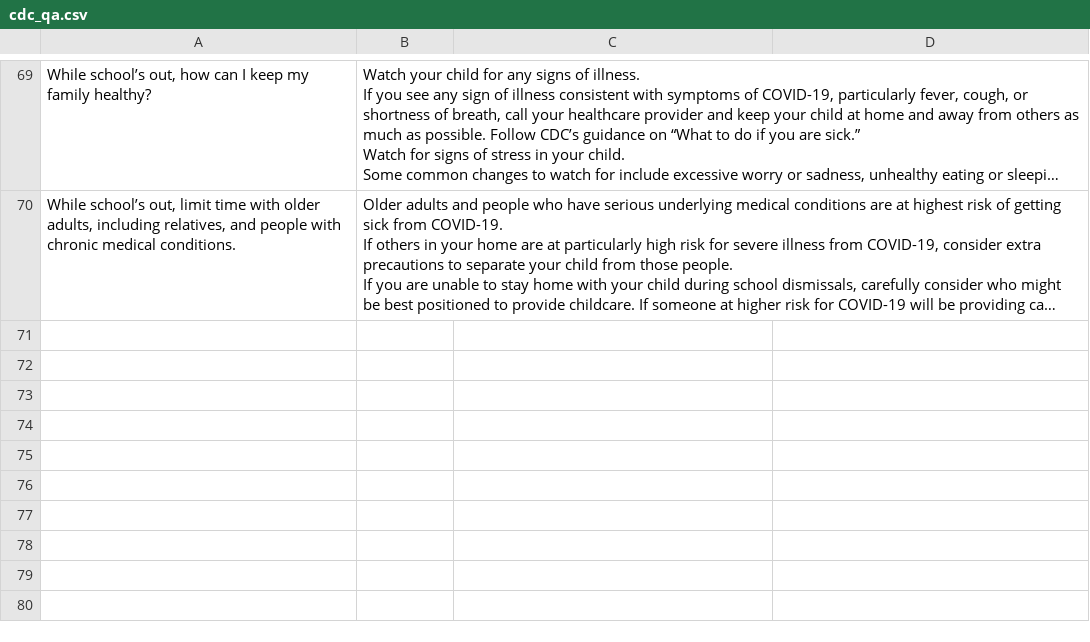
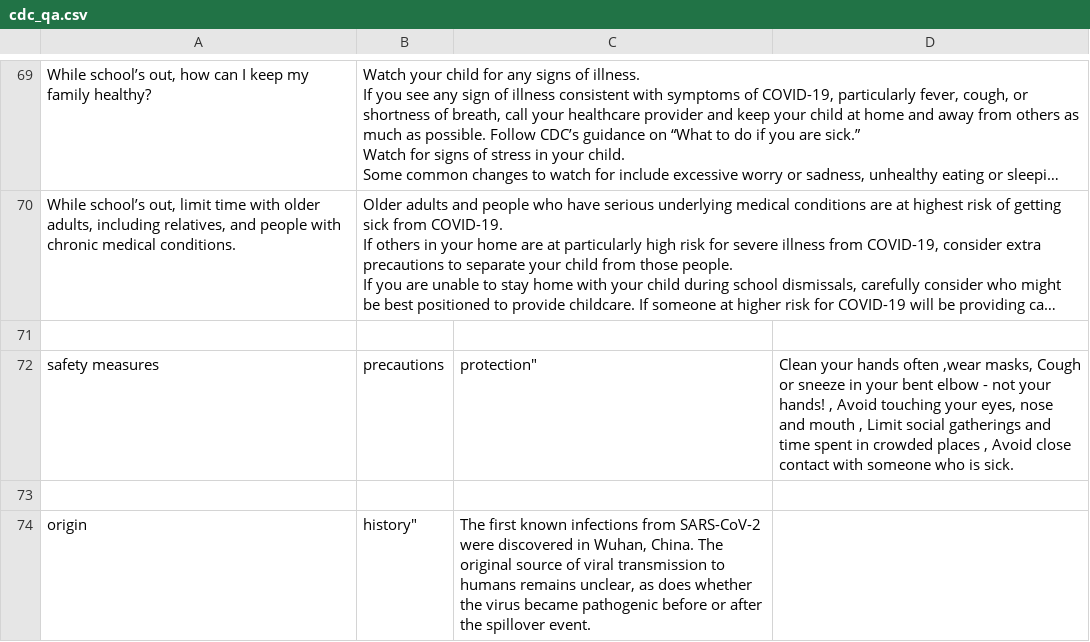
Before and after one commit to thngm/try-covid-19, a CSV file: cdc_qa.csv, drawn as a sheet; only a part is shown, gaps mark what is left out; long unchanged cells end in …; the diff names each change by its address in the sheet, - before the commit and + after, or states it on an @@ line.

Commit message:
Update cdc_qa.csv

```diff
--- a/cdc_qa.csv
+++ b/cdc_qa.csv
+row 71: (empty)
+row 72: safety measures | precautions | protection" | Clean your hands often ,wear masks, Cough or sneeze in your bent elbow - not your hands! , Avoid touching your eyes, nose and mouth , Limit social gatherings and time spent in crowded places , Avoid close contact with someone who is sick.
+row 73: (empty)
+row 74: origin | history" | The first known infections from SARS-CoV-2 were discovered in Wuhan, China. The original source of viral transmission to humans remains unclear, as does whether the virus became pathogenic before or after the spillover event.
```
